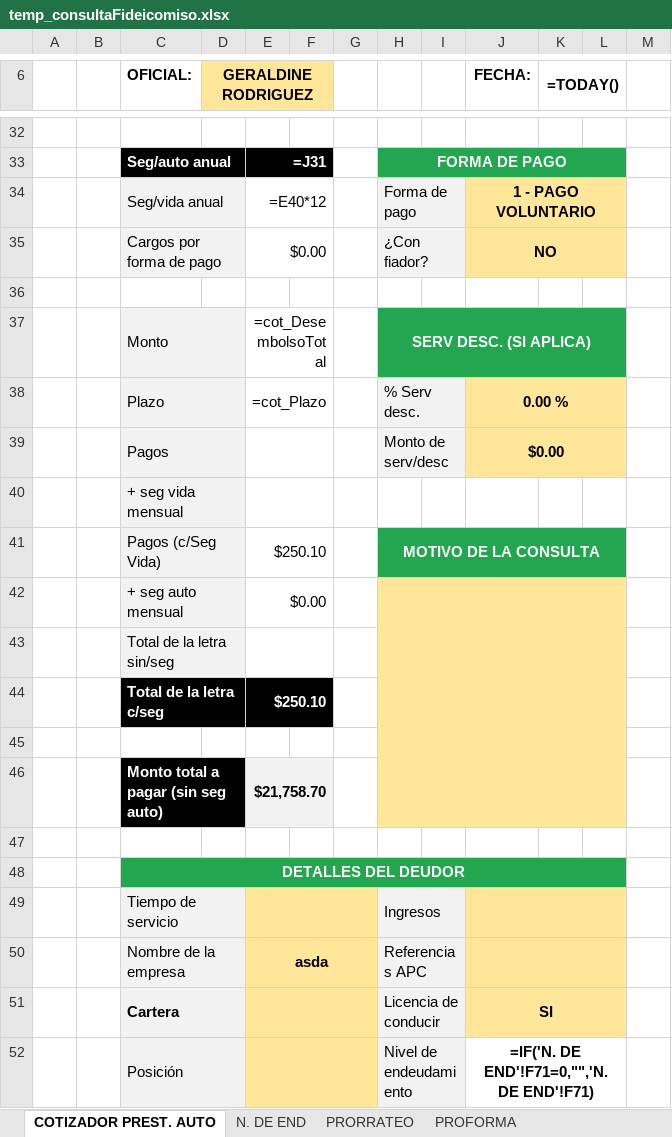
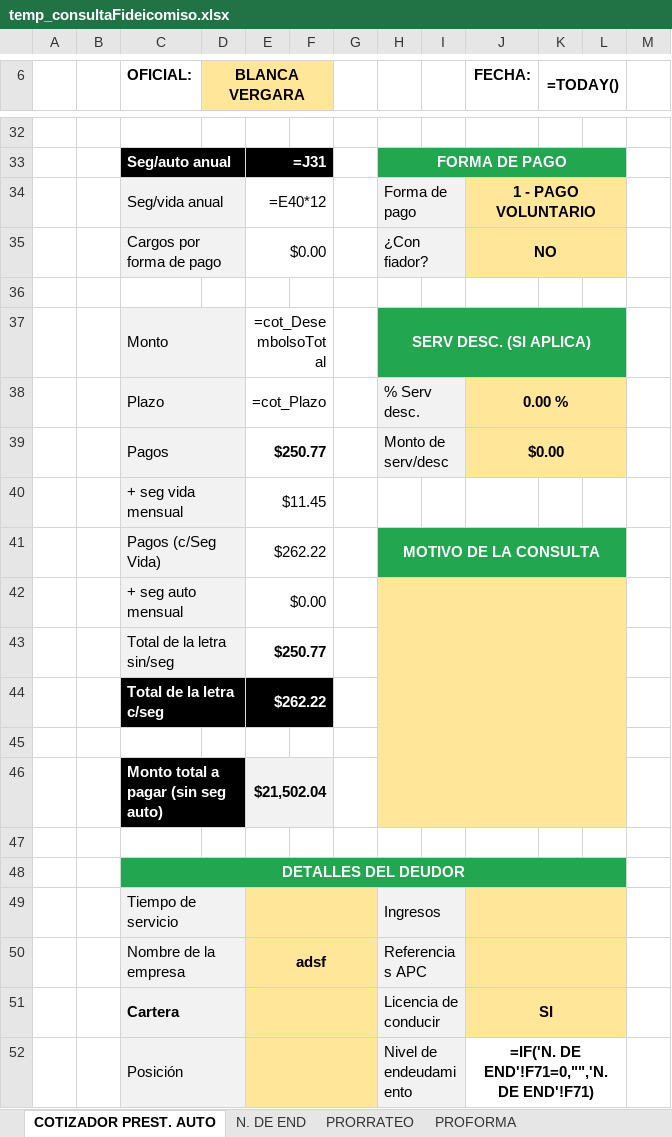
Before and after one commit to AndresRdrgz/PACIFICO, an Excel workbook: static/temp_consultaFideicomiso.xlsx, sheet COTIZADOR PREST. AUTO, drawn as a sheet; only a part is shown, gaps mark what is left out; values as stored, in another font and other column widths than the file's, no borders; formulas without a stored value are shown as written; conditional formats not drawn; the diff covers the shown part only; the diff names each change by its address in the sheet, - before the commit and + after, or states it on an @@ line.

```diff
--- a/static/temp_consultaFideicomiso.xlsx (sheet COTIZADOR PREST. AUTO)
+++ b/static/temp_consultaFideicomiso.xlsx (sheet COTIZADOR PREST. AUTO)
-D6: GERALDINE RODRIGUEZ
+D6: BLANCA VERGARA
-E39: (empty)
+E39: $250.77
-E40: (empty)
+E40: $11.45
-E41: $250.10
+E41: $262.22
-E43: (empty)
+E43: $250.77
-E44: $250.10
+E44: $262.22
-E46: $21,758.70
+E46: $21,502.04
-E50: asda
+E50: adsf
```
Also changed, not shown: 13 edited cells elsewhere in this sheet, sheet PROFORMA, 3 other files.
